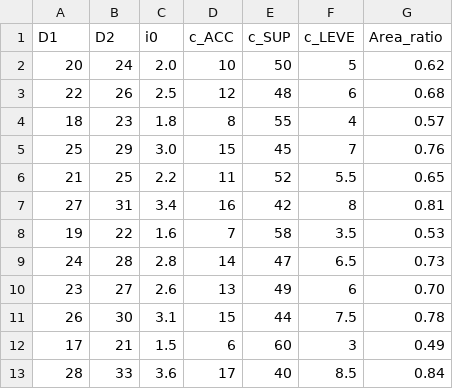
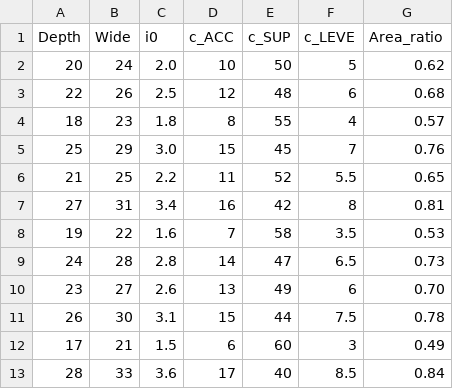
Before and after one commit to xxxxx123451/tgv-ai-platform, a CSV file: sample_data.csv, drawn as a sheet.

Commit message:
Use Depth and Wide geometry inputs for electroplating models

```diff
--- a/sample_data.csv
+++ b/sample_data.csv
@@ -1,2 +1,2 @@
-D1,D2,i0,c_ACC,c_SUP,c_LEVE,Area_ratio
+Depth,Wide,i0,c_ACC,c_SUP,c_LEVE,Area_ratio
 20,24,2.0,10,50,5,0.62
```
Also changed, not shown: 2 other files.
